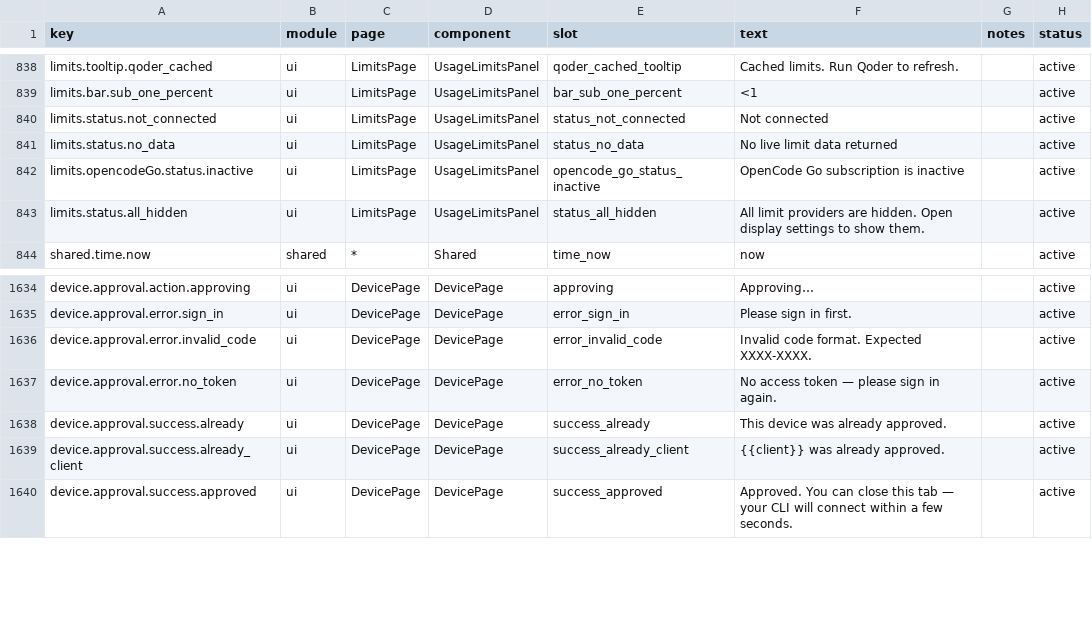
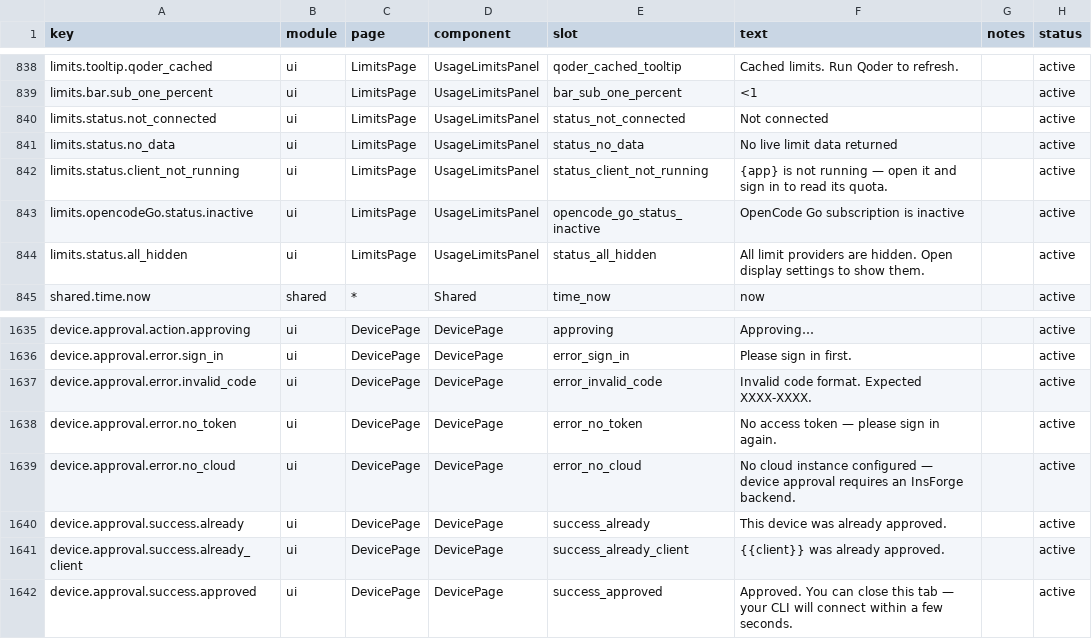
Before and after one commit to 01UNCLEDOG01/TokenTracker-Plus, a CSV file: dashboard/src/content/copy.csv, drawn as a sheet; only a part is shown, gaps mark what is left out; the diff names each change by its address in the sheet, - before the commit and + after, or states it on an @@ line.

Commit message:
feat(cloud): 退役上游默认实例，云端改为显式自建
- 运行时默认值反转：DEFAULT_BASE_URL / DEFAULT_DASHBOARD_URL / DEFAULT_ANON_KEY 置空；
  srctyff5 两个 host 收进 LEGACY_INSFORGE_HOSTS，持久化了旧地址的安装强制回落“无云”
- function-url：删掉特权函数域名与 legacy 404 回退，空 baseUrl 返回 ""，调用方必须先判空
- telemetry 无实例时返回 local-only；cloud-account 的 mint/fetch 加 cloud_not_configured 门
  （只按 baseUrl 判，不对 anonKey 加门）
- local-api：设备 token、auth proxy、账号视图统一加门；实例指纹守卫只在
  “存在已知指纹且不一致”时清 cookies，首次配置不再被当成切换
- init/sync：本地安装不再往 config.json 写云 URL/key，旧地址迁移简化为清凭据
  （不再重放历史队列）
- dashboard：insforge-config / function-url / DevicePage 去掉官方兜底；
  vite 配置只在显式提供了非法值时拒绝构建，无云构建恢复可用
- 沙箱网关后端改为显式输入 TT_SANDBOX_BACKEND / TT_SANDBOX_FUNCTIONS
- 云 UI 测试改为 pin 一个自建实例；cloudBillingRequest 无实例时抛
  cloud_not_configured(409) 而不是裸 TypeError
- 删除 3 个 leaderboard 云守门 workflow；CI / release 不再注入上游 VITE_INSFORGE_*

验证：dashboard 169 文件 / 1652 用例全绿；typecheck、validate:fast 通过；
Node 定向 197/197；Node 全量首跑相对 HEAD 新增的 4 条已逐条定位并复跑通过。

```diff
--- a/dashboard/src/content/copy.csv
+++ b/dashboard/src/content/copy.csv
+row 842: limits.status.client_not_running | ui | LimitsPage | UsageLimitsPanel | status_client_not_running | {app} is not running — open it and sign in to read its quota. |  | active
+row 1639: device.approval.error.no_cloud | ui | DevicePage | DevicePage | error_no_cloud | No cloud instance configured — device approval requires an InsForge backend. |  | active
```
Also changed, not shown: 49 other files.
